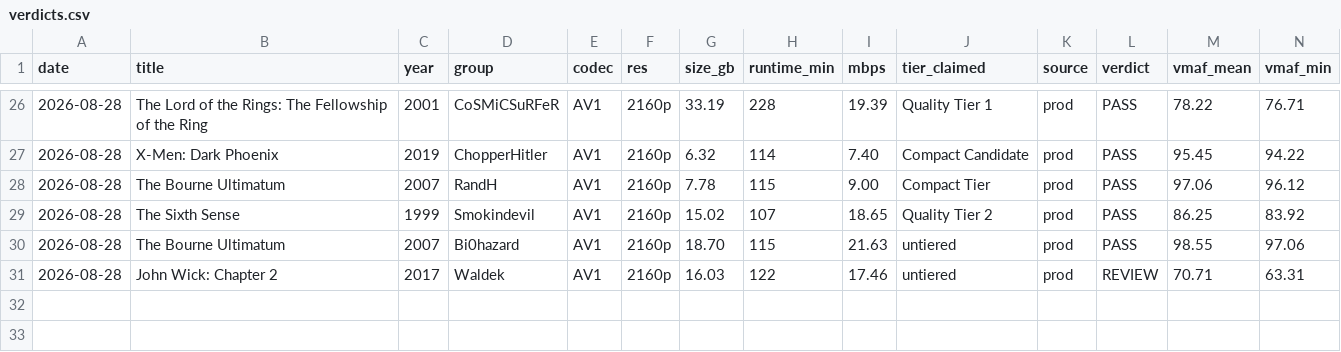
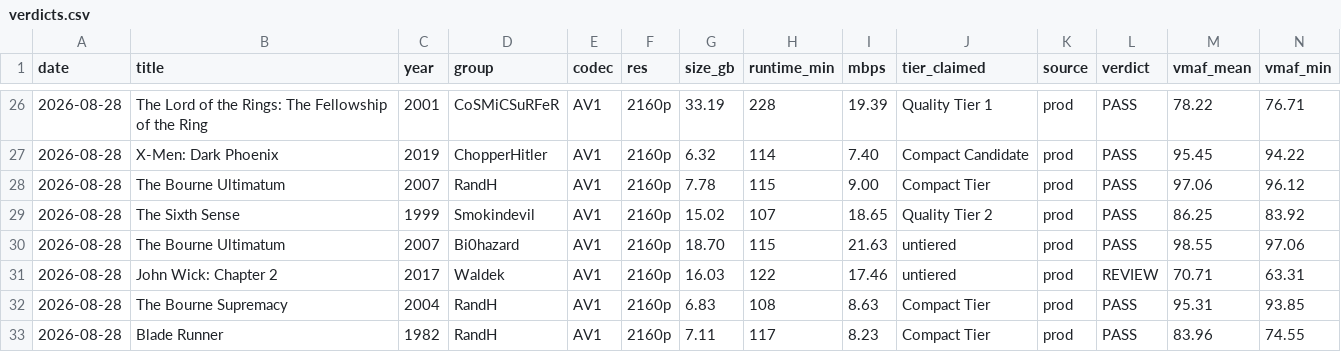
Before and after one commit to vazerazer/database-AV1, a CSV file: evidence/verdicts.csv, drawn as a sheet; only a part is shown, gaps mark what is left out; rows hold the shown columns only; the diff names each change by its address in the sheet, - before the commit and + after, or states it on an @@ line.

Commit message:
feat(evidence): op 948a targeted expansion measurements (randh bourne + blade runner)

```diff
--- a/evidence/verdicts.csv
+++ b/evidence/verdicts.csv
+row 32: 2026-08-28 | The Bourne Supremacy | 2004 | RandH | AV1 | 2160p | 6.83 | 108 | 8.63 | Compact Tier | prod | PASS | 95.31 | 93.85
+row 33: 2026-08-28 | Blade Runner | 1982 | RandH | AV1 | 2160p | 7.11 | 117 | 8.23 | Compact Tier | prod | PASS | 83.96 | 74.55
```
Also changed, not shown: 6 other files.
